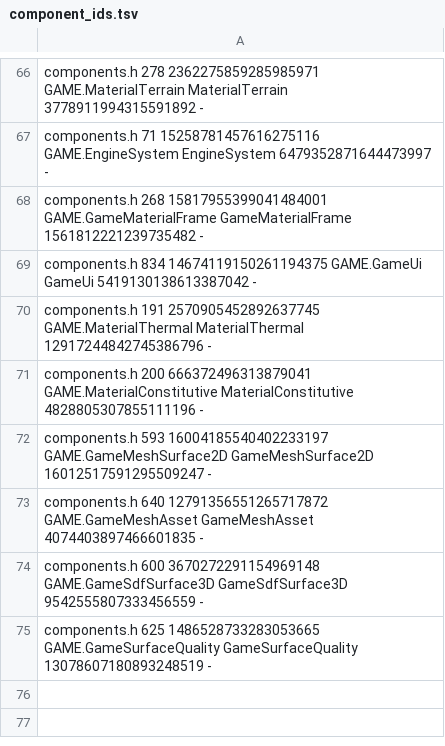
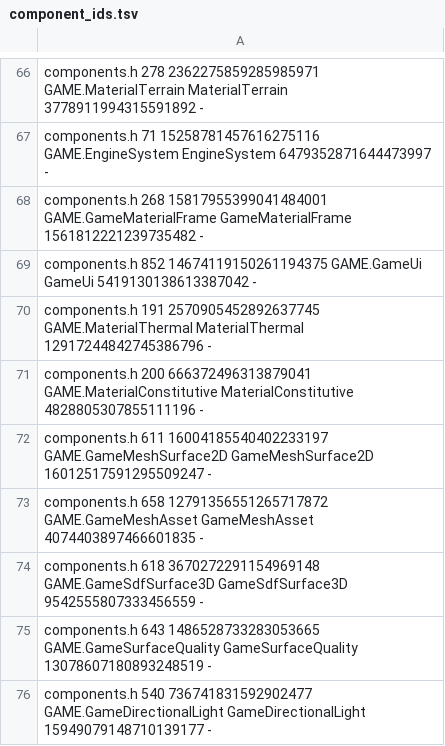
Before and after one commit to waldnercharles/chibi, a TSV file: src/runtime/component_ids.tsv, drawn as a sheet; only a part is shown, gaps mark what is left out; the diff covers the shown part only.

```diff
--- a/src/runtime/component_ids.tsv
+++ b/src/runtime/component_ids.tsv
@@ -68,8 +68,9 @@ components.h 71 15258781457616275116 GAME.EngineSystem EngineSystem 647935287164
 components.h 268 15817955399041484001 GAME.GameMaterialFrame GameMaterialFrame 1561812221239735482 -
-components.h 834 14674119150261194375 GAME.GameUi GameUi 5419130138613387042 -
+components.h 852 14674119150261194375 GAME.GameUi GameUi 5419130138613387042 -
 components.h 191 2570905452892637745 GAME.MaterialThermal MaterialThermal 12917244842745386796 -
 components.h 200 666372496313879041 GAME.MaterialConstitutive MaterialConstitutive 4828805307855111196 -
-components.h 593 16004185540402233197 GAME.GameMeshSurface2D GameMeshSurface2D 16012517591295509247 -
-components.h 640 12791356551265717872 GAME.GameMeshAsset GameMeshAsset 4074403897466601835 -
-components.h 600 3670272291154969148 GAME.GameSdfSurface3D GameSdfSurface3D 9542555807333456559 -
-components.h 625 1486528733283053665 GAME.GameSurfaceQuality GameSurfaceQuality 13078607180893248519 -
+components.h 611 16004185540402233197 GAME.GameMeshSurface2D GameMeshSurface2D 16012517591295509247 -
+components.h 658 12791356551265717872 GAME.GameMeshAsset GameMeshAsset 4074403897466601835 -
+components.h 618 3670272291154969148 GAME.GameSdfSurface3D GameSdfSurface3D 9542555807333456559 -
+components.h 643 1486528733283053665 GAME.GameSurfaceQuality GameSurfaceQuality 13078607180893248519 -
+components.h 540 736741831592902477 GAME.GameDirectionalLight GameDirectionalLight 15949079148710139177 -
```
Also changed, not shown: 18 edited cells elsewhere in this file, 3 other files.
